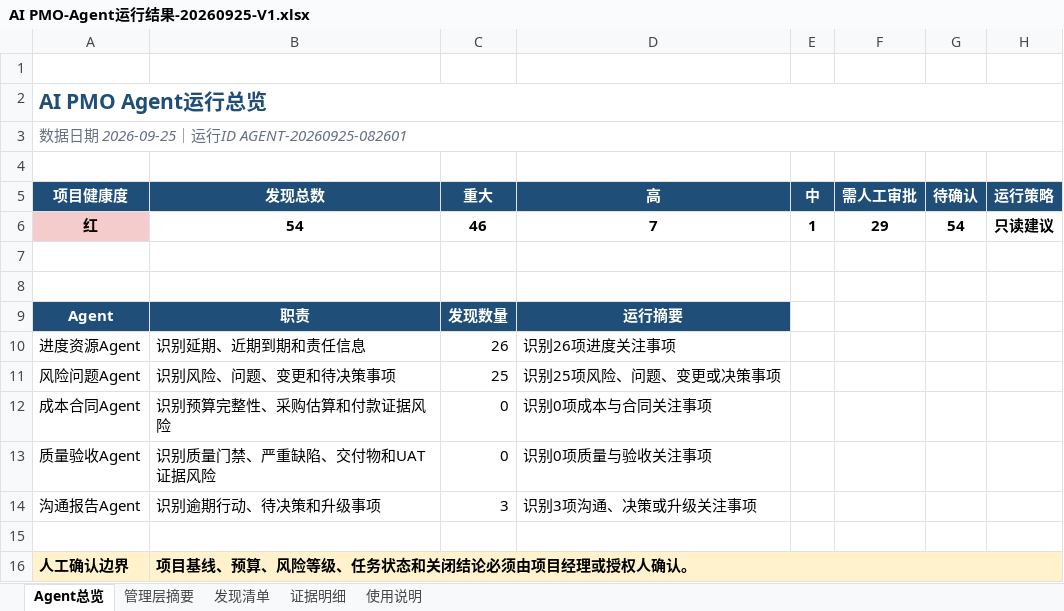
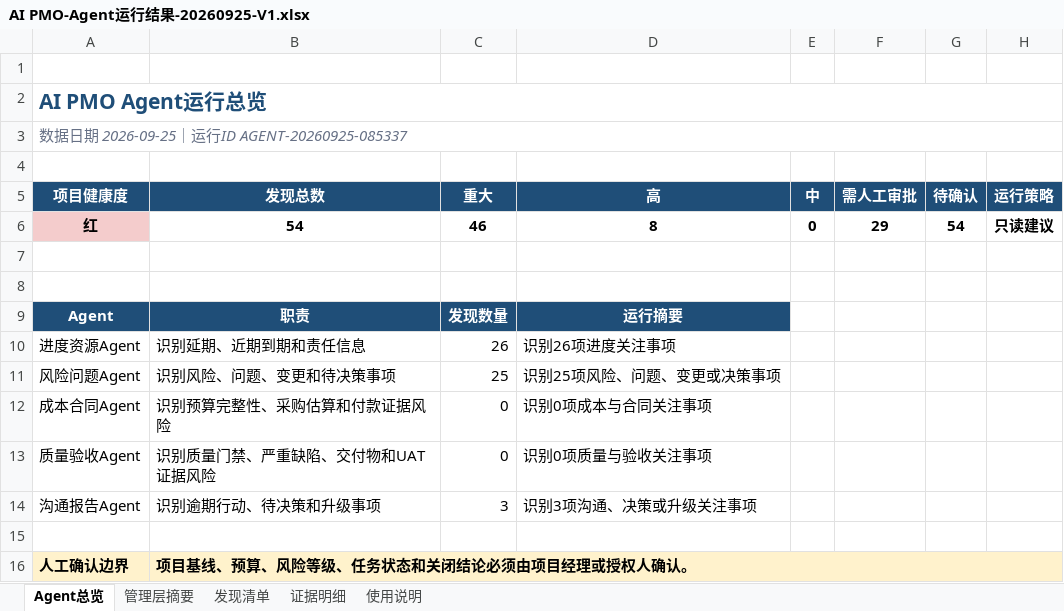
Before and after one commit to zhaolux/ai_pmo, an Excel workbook: 合同全生命周期管理系统-项目管理套件/11_AI_PMO中心/AI PMO-Agent运行结果-20260925-V1.xlsx, sheet Agent总览, drawn as a sheet; values as stored, in another font and other column widths than the file's, no borders; the diff names each change by its address in the sheet, - before the commit and + after, or states it on an @@ line.

```diff
--- a/合同全生命周期管理系统-项目管理套件/11_AI_PMO中心/AI PMO-Agent运行结果-20260925-V1.xlsx (sheet Agent总览)
+++ b/合同全生命周期管理系统-项目管理套件/11_AI_PMO中心/AI PMO-Agent运行结果-20260925-V1.xlsx (sheet Agent总览)
-A3 (项目健康度): 数据日期 2026-09-25｜运行ID AGENT-20260925-082601
+A3 (项目健康度): 数据日期 2026-09-25｜运行ID AGENT-20260925-085337
-D6 (高): 7
+D6 (高): 8
-E6 (中): 1
+E6 (中): 0
```
Also changed, not shown: sheet 发现清单, sheet 管理层摘要, sheet 使用说明, 5 other files.
